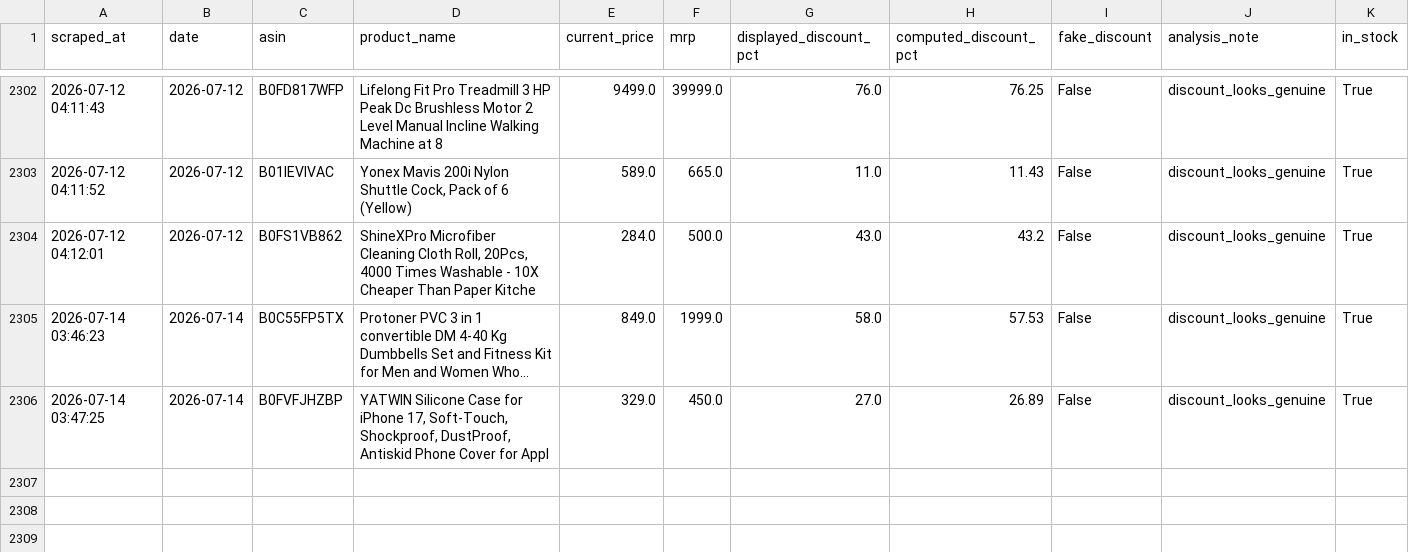
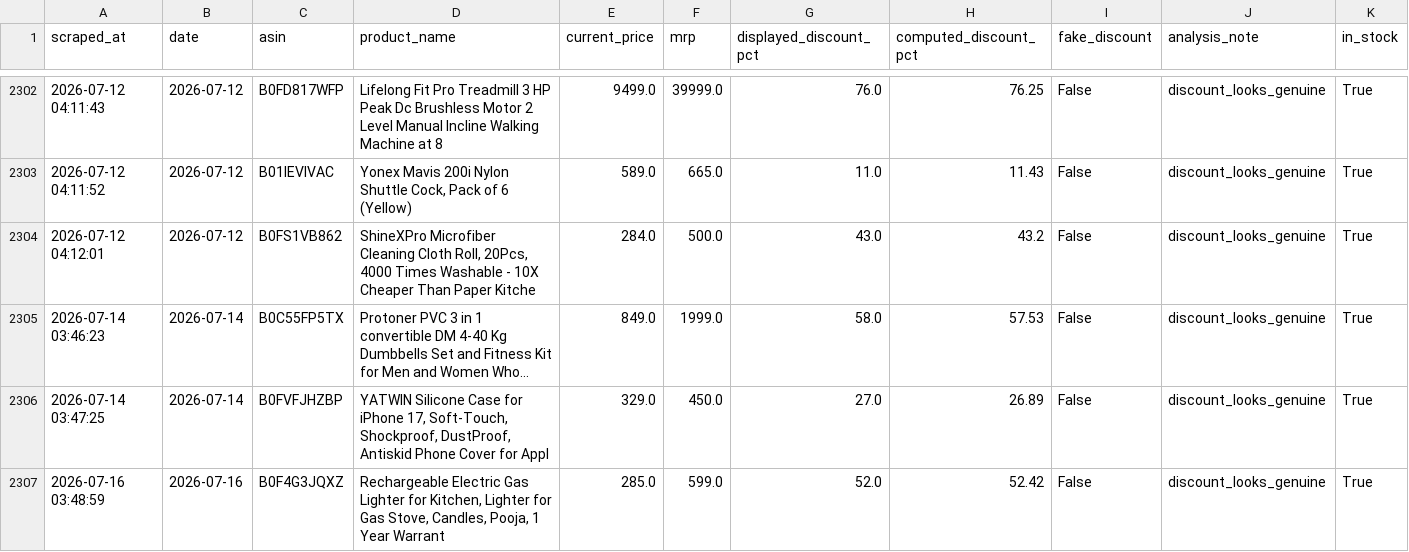
Before and after one commit to AnshikaGoyal17/Fake-Discount-Detector, a CSV file: price_history.csv, drawn as a sheet; only a part is shown, gaps mark what is left out; long unchanged cells end in …; rows hold the shown columns only; the diff names each change by its address in the sheet, - before the commit and + after, or states it on an @@ line.

```diff
--- a/price_history.csv
+++ b/price_history.csv
+row 2307: 2026-07-16 03:48:59 | 2026-07-16 | B0F4G3JQXZ | Rechargeable Electric Gas Lighter for Kitchen, Lighter for Gas Stove, Candles, Pooja, 1 Year Warrant | 285.0 | 599.0 | 52.0 | 52.42 | False | discount_looks_genuine | True
```
Also changed, not shown: products.csv, 2 other files.
